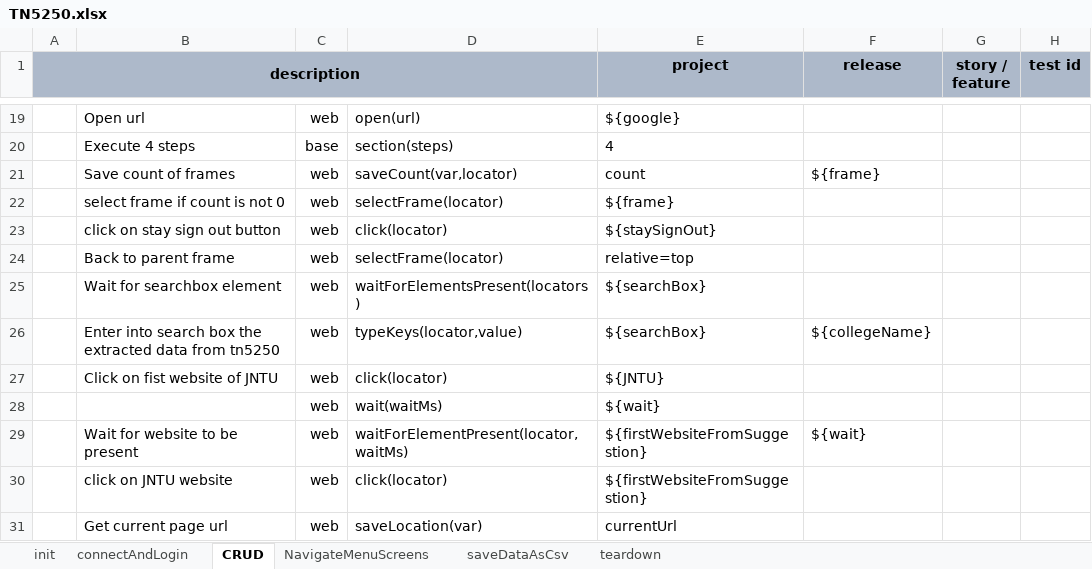
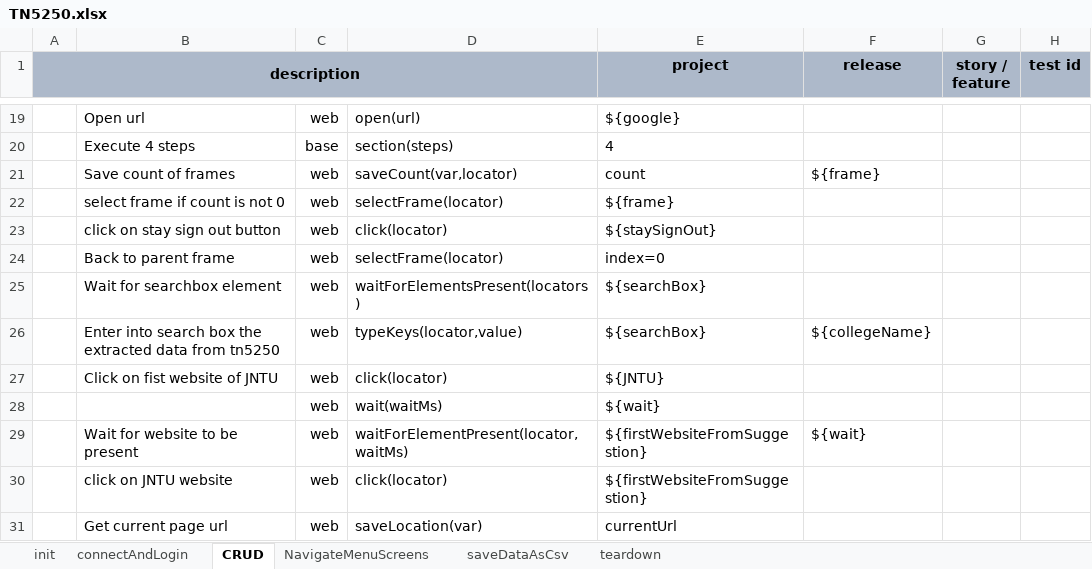
Before and after one commit to dhana555std/tn5250j, an Excel workbook: TN5250/artifact/script/TN5250.xlsx, sheet CRUD, drawn as a sheet; only a part is shown, gaps mark what is left out; values as stored, in another font and other column widths than the file's, no borders; conditional formats not drawn; the diff names each change by its address in the sheet, - before the commit and + after, or states it on an @@ line.

Commit message:
updated script

```diff
--- a/TN5250/artifact/script/TN5250.xlsx (sheet CRUD)
+++ b/TN5250/artifact/script/TN5250.xlsx (sheet CRUD)
-E24 (project): relative=top
+E24 (project): index=0
```
